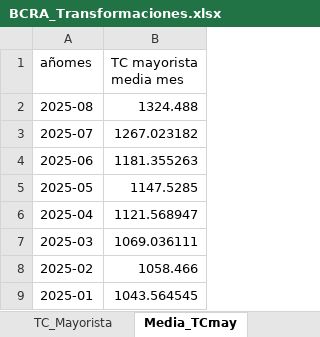
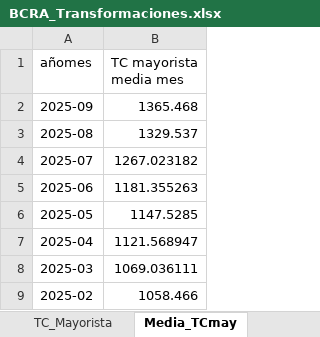
Before and after one commit to JavierETpna/Variables_Compartidas, an Excel workbook: BCRA_Transformaciones.xlsx, sheet Media_TCmay, drawn as a sheet; only a part is shown; the shorter side is filled out with more unchanged rows; values as stored, in another font and other column widths than the file's, no borders; table styles not drawn; addresses are those after the commit; the diff names each change by its address in the sheet, - before the commit and + after, or states it on an @@ line.

```diff
--- a/BCRA_Transformaciones.xlsx (sheet Media_TCmay)
+++ b/BCRA_Transformaciones.xlsx (sheet Media_TCmay)
+row 2: 2025-09 | 1365.468
-B3 (TC mayorista media mes): 1324.488
+B3 (TC mayorista media mes): 1329.537
```
Also changed, not shown: sheet Variables, sheet R_Infla_Day, sheet TC_Mayorista, sheet TNA_Depósitos_30d, sheet Media_TNA30d, Carga_Manual.xlsx, Combustibles.xlsx, 1 other file.
